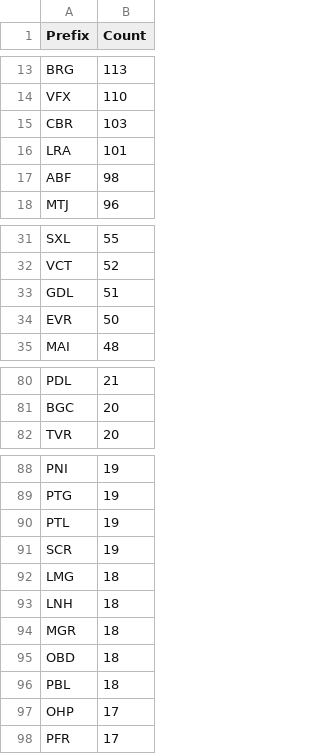
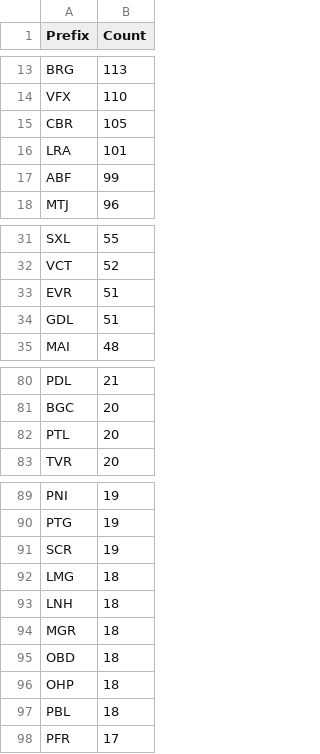
Before and after one commit to avataranedotas/get_NAP_mobie, a CSV file: prefix_counts.csv, drawn as a sheet; only a part is shown, gaps mark what is left out; the diff covers the shown part only.

```diff
--- a/prefix_counts.csv
+++ b/prefix_counts.csv
@@ -14,5 +14,5 @@ BRG;113
 VFX;110
-CBR;103
+CBR;105
 LRA;101
-ABF;98
+ABF;99
 MTJ;96
@@ -32,4 +32,4 @@ SXL;55
 VCT;52
+EVR;51
 GDL;51
-EVR;50
 MAI;48
@@ -81,2 +81,3 @@ PDL;21
 BGC;20
+PTL;20
 TVR;20
@@ -89,3 +90,2 @@ PNI;19
 PTG;19
-PTL;19
 SCR;19
@@ -95,4 +95,4 @@ MGR;18
 OBD;18
+OHP;18
 PBL;18
-OHP;17
 PFR;17
```
Also changed, not shown: 2 edited cells elsewhere in this file, opc_counts.csv, opc_counts.tsv, 14 other files.
